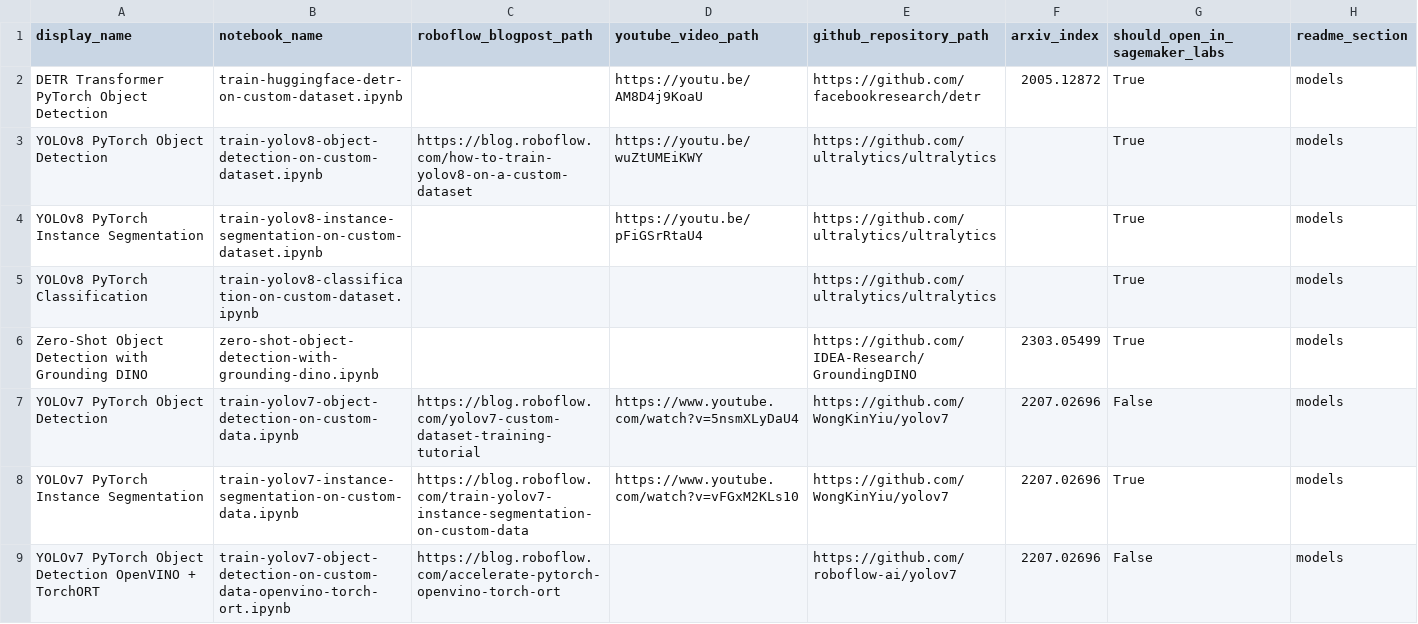
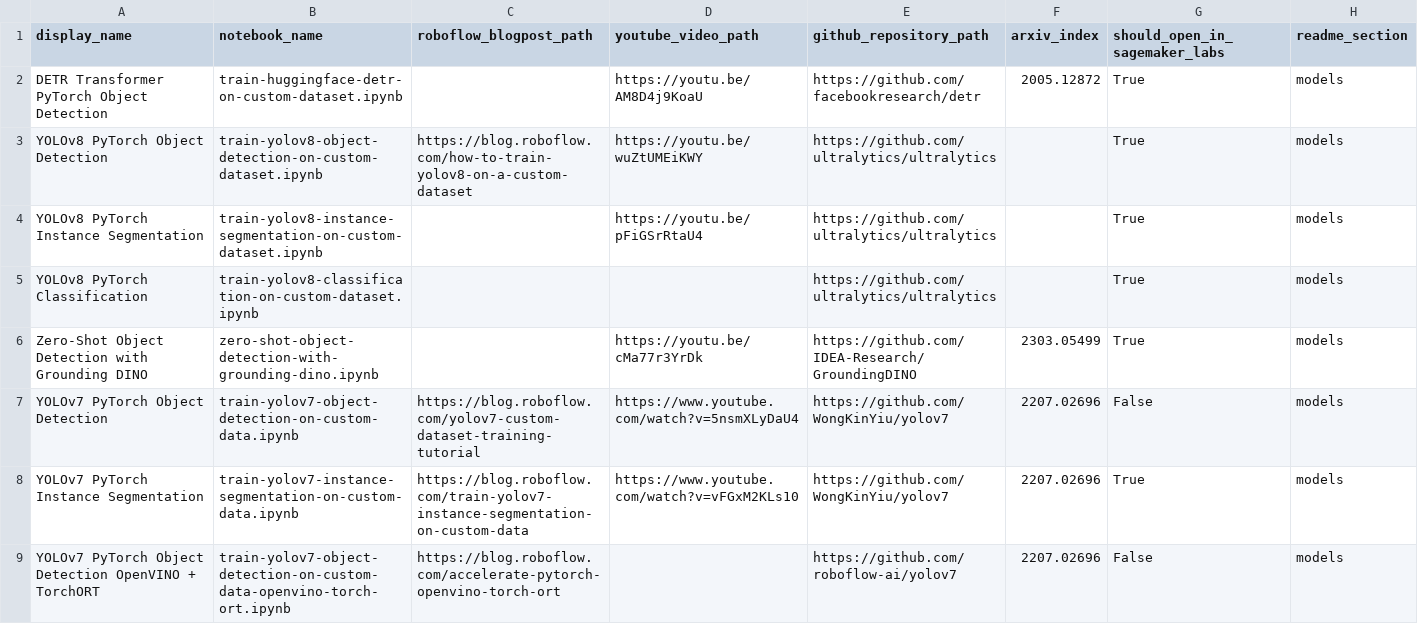
Before and after one commit to roboflow/notebooks, a CSV file: automation/notebooks-table-data.csv, drawn as a sheet; only a part is shown.

Commit message:
🎬 add Grounding DINO video to Notebooks README.md

```diff
--- a/automation/notebooks-table-data.csv
+++ b/automation/notebooks-table-data.csv
@@ -5,3 +5,3 @@ YOLOv8 PyTorch Instance Segmentation, train-yolov8-instance-segmentation-on-cust
 YOLOv8 PyTorch Classification, train-yolov8-classification-on-custom-dataset.ipynb, , , https://github.com/ultralytics/ultralytics, , True, models
-Zero-Shot Object Detection with Grounding DINO, zero-shot-object-detection-with-grounding-dino.ipynb, , , https://github.com/IDEA-Research/GroundingDINO, 2303.05499, True, models
+Zero-Shot Object Detection with Grounding DINO, zero-shot-object-detection-with-grounding-dino.ipynb, , https://youtu.be/cMa77r3YrDk, https://github.com/IDEA-Research/GroundingDINO, 2303.05499, True, models
 YOLOv7 PyTorch Object Detection, train-yolov7-object-detection-on-custom-data.ipynb, https://blog.roboflow.com/yolov7-custom-dataset-training-tutorial, https://www.youtube.com/watch?v=5nsmXLyDaU4, https://github.com/WongKinYiu/yolov7, 2207.02696, False, models
```
Also changed, not shown: 2 other files.
